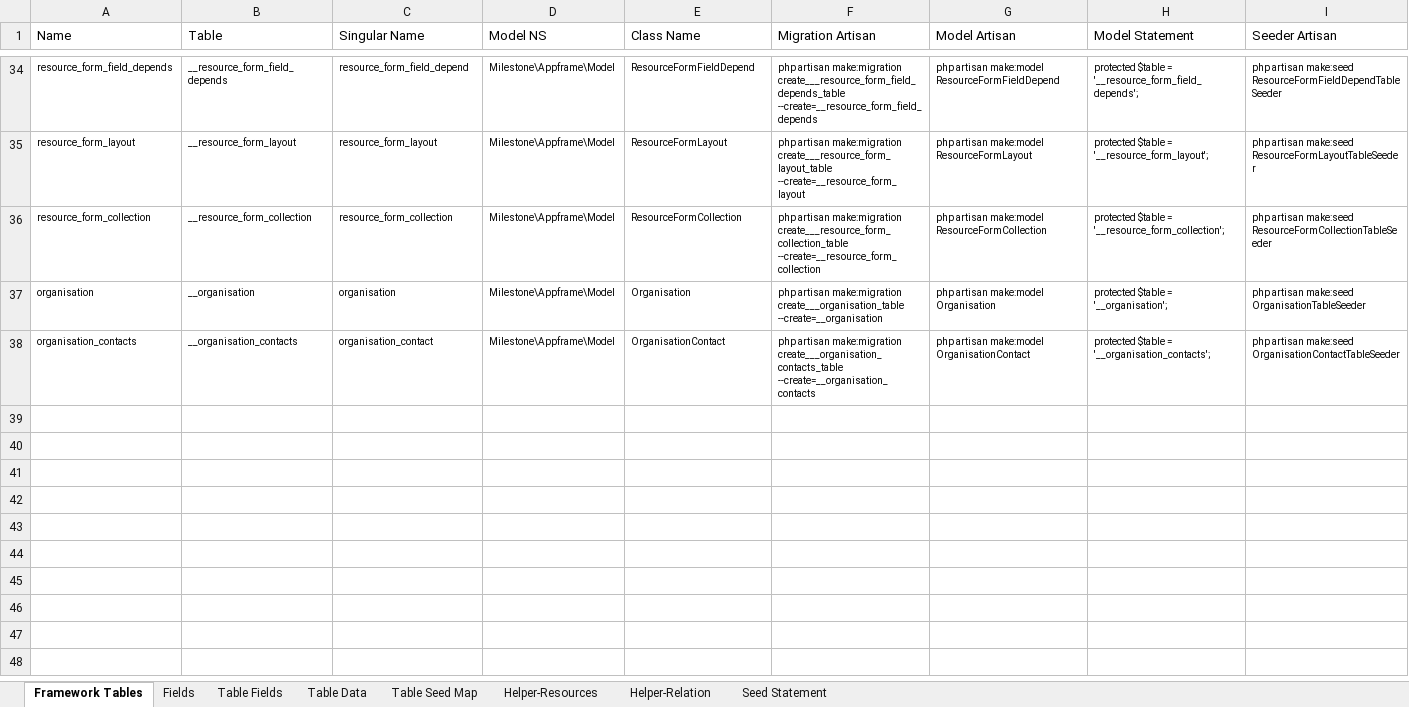
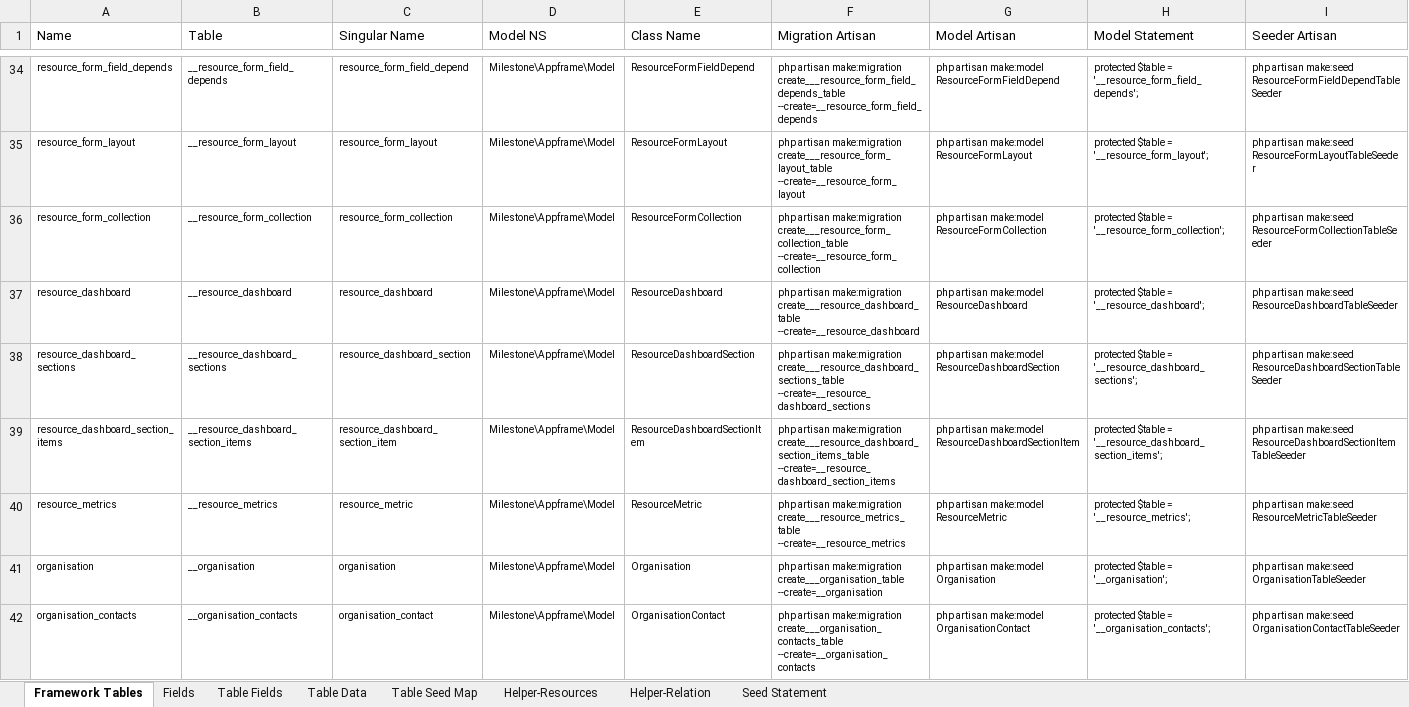
Before and after one commit to MilestoneInnovativeTechnologies/Appframe, an Excel workbook: Helper.xlsx, sheet Framework Tables, drawn as a sheet; only a part is shown, gaps mark what is left out; values as stored, in another font and other column widths than the file's, no borders; table styles not drawn; rows hold the shown columns only; the diff names each change by its address in the sheet, - before the commit and + after, or states it on an @@ line.

Commit message:
Dashboard Migrations added

```diff
--- a/Helper.xlsx (sheet Framework Tables)
+++ b/Helper.xlsx (sheet Framework Tables)
+row 37: resource_dashboard | __resource_dashboard | resource_dashboard | Milestone\Appframe\Model | ResourceDashboard | php artisan make:migration create___resource_dashboard_table --create=__resource_dashboard | php artisan make:model ResourceDashboard | protected $table = '__resource_dashboard'; | php artisan make:seed ResourceDashboardTableSeeder
+row 38: resource_dashboard_sections | __resource_dashboard_sections | resource_dashboard_section | Milestone\Appframe\Model | ResourceDashboardSection | php artisan make:migration create___resource_dashboard_sections_table --create=__resource_dashboard_sections | php artisan make:model ResourceDashboardSection | protected $table = '__resource_dashboard_sections'; | php artisan make:seed ResourceDashboardSectionTableSeeder
+row 39: resource_dashboard_section_items | __resource_dashboard_section_items | resource_dashboard_section_item | Milestone\Appframe\Model | ResourceDashboardSectionItem | php artisan make:migration create___resource_dashboard_section_items_table --create=__resource_dashboard_section_items | php artisan make:model ResourceDashboardSectionItem | protected $table = '__resource_dashboard_section_items'; | php artisan make:seed ResourceDashboardSectionItemTableSeeder
+row 40: resource_metrics | __resource_metrics | resource_metric | Milestone\Appframe\Model | ResourceMetric | php artisan make:migration create___resource_metrics_table --create=__resource_metrics | php artisan make:model ResourceMetric | protected $table = '__resource_metrics'; | php artisan make:seed ResourceMetricTableSeeder
```
Also changed, not shown: sheet Table Fields, sheet Fields, hidden cells, 4 other files.
